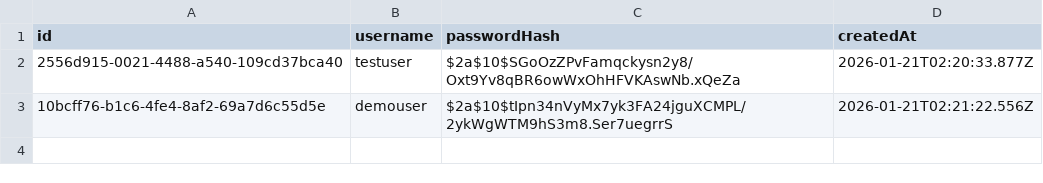
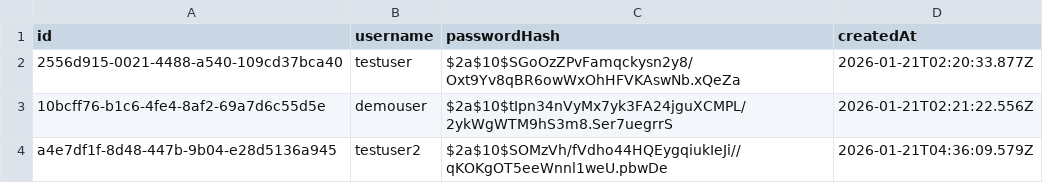
Before and after one commit to B5-Software/meowspeechkit-a, a CSV file: data/users.csv, drawn as a sheet.

```diff
--- a/data/users.csv
+++ b/data/users.csv
@@ -3 +3,2 @@ id,username,passwordHash,createdAt
 10bcff76-b1c6-4fe4-8af2-69a7d6c55d5e,demouser,$2a$10$tIpn34nVyMx7yk3FA24jguXCMPL/2ykWgWTM9hS3m8.Ser7uegrrS,2026-01-21T02:21:22.556Z
+a4e7df1f-8d48-447b-9b04-e28d5136a945,testuser2,$2a$10$SOMzVh/fVdho44HQEygqiukIeJi//qKOKgOT5eeWnnl1weU.pbwDe,2026-01-21T04:36:09.579Z
```
Also changed, not shown: 6 other files.
